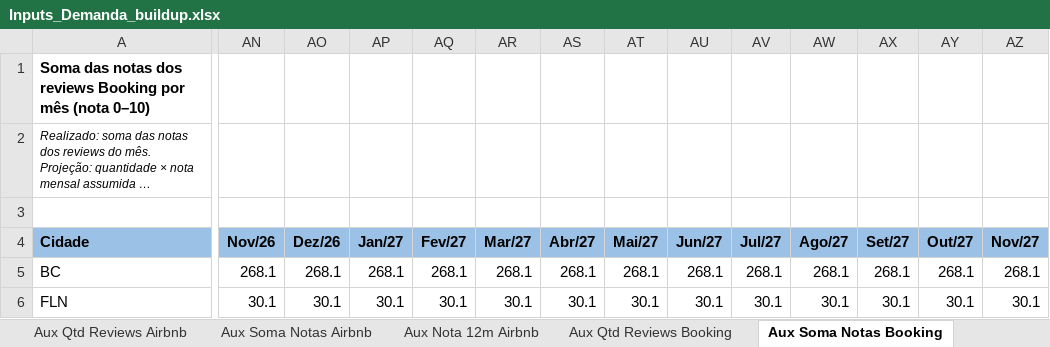
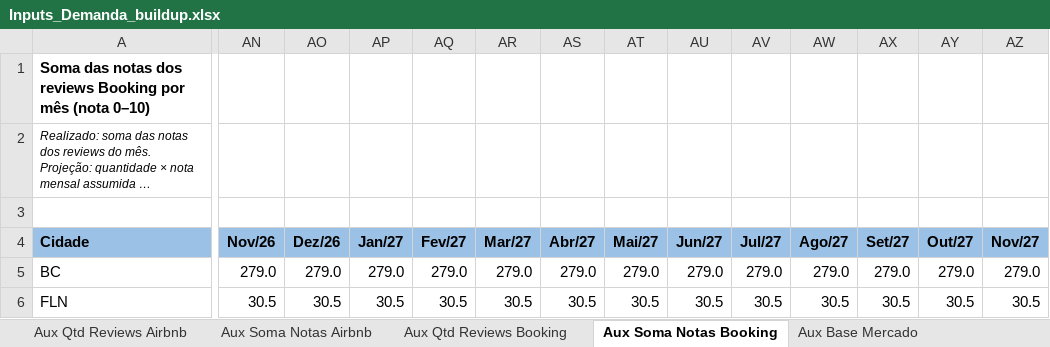
Before and after one commit to luizmazetto/Pricing-viva, an Excel workbook: analises/2026-11_buildup_demanda/Inputs_Demanda_buildup.xlsx, sheet Aux Soma Notas Booking, drawn as a sheet; only a part is shown, gaps mark what is left out; long unchanged cells end in …; values as stored, in another font and other column widths than the file's, no borders; the diff covers the shown part only; the diff names each change by its address in the sheet, - before the commit and + after, or states it on an @@ line.

```diff
--- a/analises/2026-11_buildup_demanda/Inputs_Demanda_buildup.xlsx (sheet Aux Soma Notas Booking)
+++ b/analises/2026-11_buildup_demanda/Inputs_Demanda_buildup.xlsx (sheet Aux Soma Notas Booking)
-sheet tab: Aux Nota 12m Airbnb
-AN5 (Nov/26): 268.1
+AN5 (Nov/26): 279.0
-AO5 (Dez/26): 268.1
+AO5 (Dez/26): 279.0
-AP5 (Jan/27): 268.1
+AP5 (Jan/27): 279.0
-AQ5 (Fev/27): 268.1
+AQ5 (Fev/27): 279.0
-AR5 (Mar/27): 268.1
+AR5 (Mar/27): 279.0
-AS5 (Abr/27): 268.1
+AS5 (Abr/27): 279.0
-AT5 (Mai/27): 268.1
+AT5 (Mai/27): 279.0
-AU5 (Jun/27): 268.1
+AU5 (Jun/27): 279.0
-AV5 (Jul/27): 268.1
+AV5 (Jul/27): 279.0
-AW5 (Ago/27): 268.1
+AW5 (Ago/27): 279.0
-AX5 (Set/27): 268.1
+AX5 (Set/27): 279.0
-AY5 (Out/27): 268.1
+AY5 (Out/27): 279.0
-AZ5 (Nov/27): 268.1
+AZ5 (Nov/27): 279.0
-AN6 (Nov/26): 30.1
+AN6 (Nov/26): 30.5
-AO6 (Dez/26): 30.1
+AO6 (Dez/26): 30.5
-AP6 (Jan/27): 30.1
+AP6 (Jan/27): 30.5
-AQ6 (Fev/27): 30.1
+AQ6 (Fev/27): 30.5
-AR6 (Mar/27): 30.1
+AR6 (Mar/27): 30.5
-AS6 (Abr/27): 30.1
+AS6 (Abr/27): 30.5
-AT6 (Mai/27): 30.1
+AT6 (Mai/27): 30.5
-AU6 (Jun/27): 30.1
+AU6 (Jun/27): 30.5
-AV6 (Jul/27): 30.1
+AV6 (Jul/27): 30.5
-AW6 (Ago/27): 30.1
+AW6 (Ago/27): 30.5
-AX6 (Set/27): 30.1
+AX6 (Set/27): 30.5
-AY6 (Out/27): 30.1
+AY6 (Out/27): 30.5
-AZ6 (Nov/27): 30.1
+AZ6 (Nov/27): 30.5
```
Also changed, not shown: 1 added row, 1 removed row and 988 edited cells elsewhere in this sheet, sheet Reviews Booking, sheet Reviews Airbnb, sheet ADR Acomodação, sheet Ocupação (Disponível), sheet Buildup RevPAR, sheet Prêmio de Mercado, 3 more sheets, other sheet tabs, formulas that keep their value, 3 other files.
